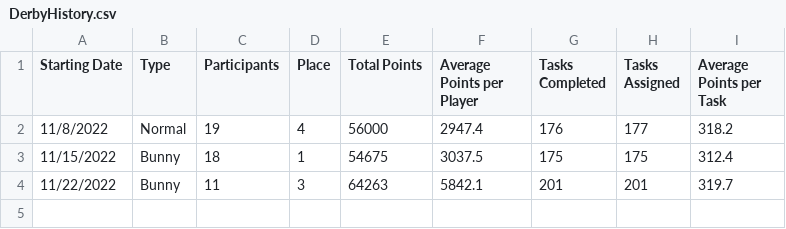
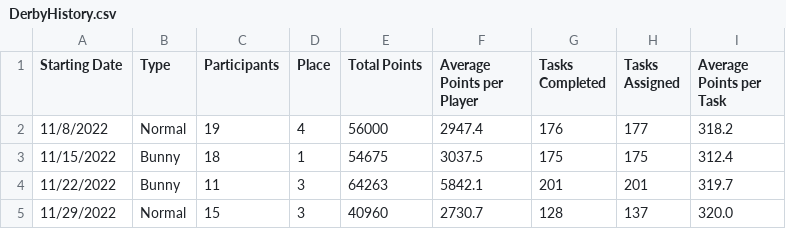
Before and after one commit to azuremeadows/azuremeadows.github.io, a CSV file: docs/_data/DerbyHistory.csv, drawn as a sheet.

Commit message:
Commit from GitHub Actions (Fetch CSV Data)

```diff
--- a/docs/_data/DerbyHistory.csv
+++ b/docs/_data/DerbyHistory.csv
@@ -4 +4,2 @@
 "11/22/2022","Bunny","11","3","64263","5842.1","201","201","319.7"
+"11/29/2022","Normal","15","3","40960","2730.7","128","137","320.0"
```
Also changed, not shown: docs/_data/memberStats.csv, docs/_data/neighborhoodStats.csv.
